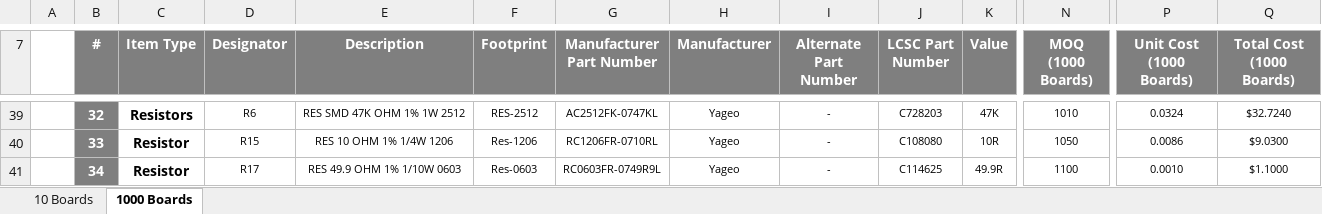
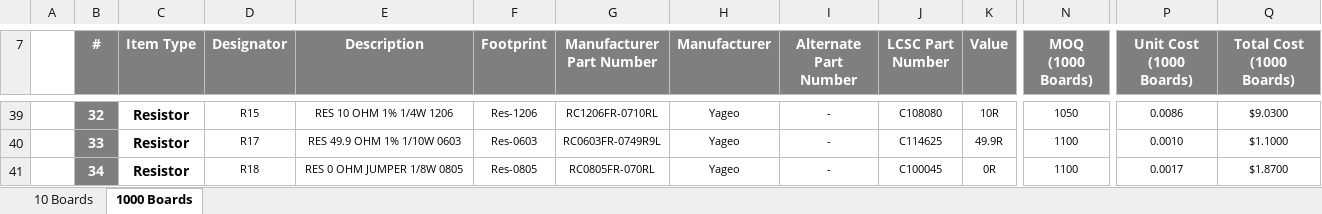
Before and after one commit to eSpark-Backup/nabilfesal-smartmeter-hw, an Excel workbook: Design-Files/OFP_VIM_v1.5/BOM/eSpark-BOM-OFP_VIM_v1.5.xlsx, sheet 1000 Boards, drawn as a sheet; only a part is shown, gaps mark what is left out; values as stored, in another font and other column widths than the file's, no borders; the diff covers the shown part only; the diff names each change by its address in the sheet, - before the commit and + after, or states it on an @@ line.

```diff
--- a/Design-Files/OFP_VIM_v1.5/BOM/eSpark-BOM-OFP_VIM_v1.5.xlsx (sheet 1000 Boards)
+++ b/Design-Files/OFP_VIM_v1.5/BOM/eSpark-BOM-OFP_VIM_v1.5.xlsx (sheet 1000 Boards)
-C39 (Item Type): Resistors
+C39 (Item Type): Resistor
-D39 (Designator): R6
+D39 (Designator): R15
-E39 (Description): RES SMD 47K OHM 1% 1W 2512
+E39 (Description): RES 10 OHM 1% 1/4W 1206
-F39 (Footprint): RES-2512
+F39 (Footprint): Res-1206
-G39 (Manufacturer Part Number): AC2512FK-0747KL
+G39 (Manufacturer Part Number): RC1206FR-0710RL
-J39 (LCSC Part Number): C728203
+J39 (LCSC Part Number): C108080
-K39 (Value): 47K
+K39 (Value): 10R
-N39 (MOQ (1000 Boards)): 1010
+N39 (MOQ (1000 Boards)): 1050
-P39 (Unit Cost (1000 Boards)): 0.0324
+P39 (Unit Cost (1000 Boards)): 0.0086
-Q39 (Total Cost (1000 Boards)): $32.7240
+Q39 (Total Cost (1000 Boards)): $9.0300
-D40 (Designator): R15
+D40 (Designator): R17
-E40 (Description): RES 10 OHM 1% 1/4W 1206
+E40 (Description): RES 49.9 OHM 1% 1/10W 0603
-F40 (Footprint): Res-1206
+F40 (Footprint): Res-0603
-G40 (Manufacturer Part Number): RC1206FR-0710RL
+G40 (Manufacturer Part Number): RC0603FR-0749R9L
-J40 (LCSC Part Number): C108080
+J40 (LCSC Part Number): C114625
-K40 (Value): 10R
+K40 (Value): 49.9R
-N40 (MOQ (1000 Boards)): 1050
+N40 (MOQ (1000 Boards)): 1100
-P40 (Unit Cost (1000 Boards)): 0.0086
+P40 (Unit Cost (1000 Boards)): 0.0010
-Q40 (Total Cost (1000 Boards)): $9.0300
+Q40 (Total Cost (1000 Boards)): $1.1000
-D41 (Designator): R17
+D41 (Designator): R18
-E41 (Description): RES 49.9 OHM 1% 1/10W 0603
+E41 (Description): RES 0 OHM JUMPER 1/8W 0805
-F41 (Footprint): Res-0603
+F41 (Footprint): Res-0805
-G41 (Manufacturer Part Number): RC0603FR-0749R9L
+G41 (Manufacturer Part Number): RC0805FR-070RL
-J41 (LCSC Part Number): C114625
+J41 (LCSC Part Number): C100045
-K41 (Value): 49.9R
+K41 (Value): 0R
-P41 (Unit Cost (1000 Boards)): 0.0010
+P41 (Unit Cost (1000 Boards)): 0.0017
-Q41 (Total Cost (1000 Boards)): $1.1000
+Q41 (Total Cost (1000 Boards)): $1.8700
```
Also changed, not shown: 2 added rows, 2 removed rows and 81 edited cells elsewhere in this sheet, sheet 10 Boards, formulas that keep their value, Design-Files/OFP_VIM_v1.5/BOM/Client-BOM-OFP_VIM_v1.5.xlsx.
